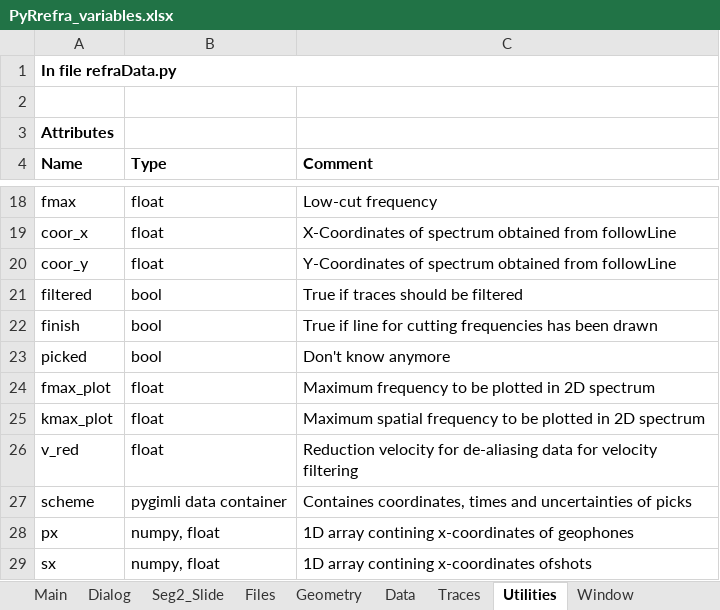
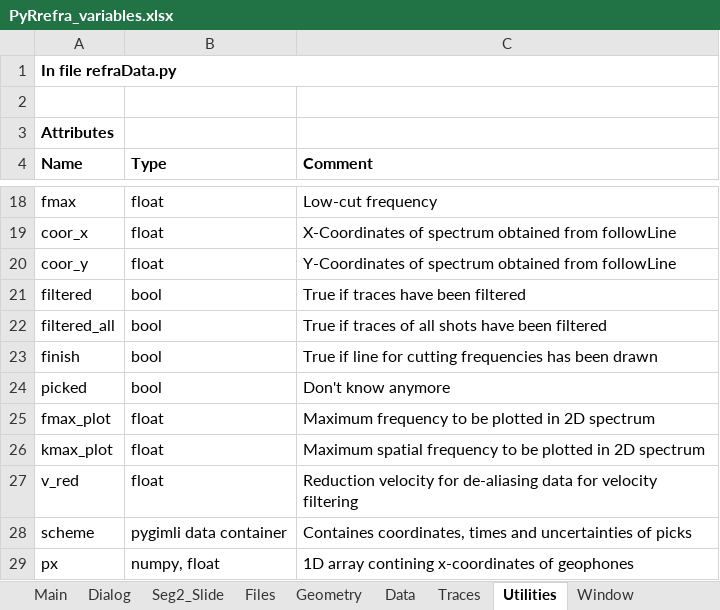
Before and after one commit to HZeyen/PyRefra, an Excel workbook: PyRrefra_variables.xlsx, sheet Utilities, drawn as a sheet; only a part is shown, gaps mark what is left out; the shorter side is filled out with more unchanged rows; values as stored, in another font and other column widths than the file's, no borders; the diff names each change by its address in the sheet, - before the commit and + after, or states it on an @@ line.

```diff
--- a/PyRrefra_variables.xlsx (sheet Utilities)
+++ b/PyRrefra_variables.xlsx (sheet Utilities)
-C21 (Comment): True if traces should be filtered
+C21 (Comment): True if traces have been filtered
+row 22: filtered_all | bool | True if traces of all shots have been filtered
```
Also changed, not shown: sheet Main, sheet Window, sheet Data, 4 other files.
